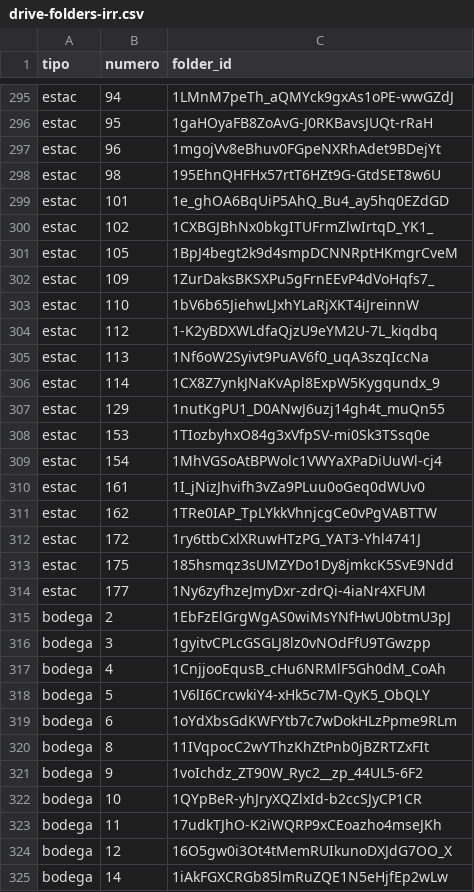
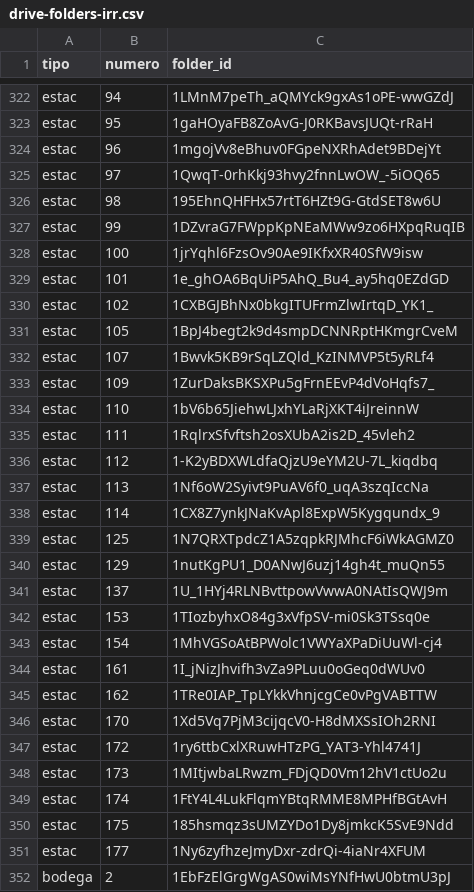
Before and after one commit to tomaslihnv/visor-sheets, a CSV file: data/drive-folders-irr.csv, drawn as a sheet; only a part is shown, gaps mark what is left out; the shorter side is filled out with more unchanged rows; the diff covers the shown part only.

```diff
--- a/data/drive-folders-irr.csv
+++ b/data/drive-folders-irr.csv
@@ -297,3 +324,6 @@ estac,95,1gaHOyaFB8ZoAvG-J0RKBavsJUQt-rRaH
 estac,96,1mgojVv8eBhuv0FGpeNXRhAdet9BDejYt
+estac,97,1QwqT-0rhKkj93hvy2fnnLwOW_-5iOQ65
 estac,98,195EhnQHFHx57rtT6HZt9G-GtdSET8w6U
+estac,99,1DZvraG7FWppKpNEaMWw9zo6HXpqRuqIB
+estac,100,1jrYqhl6FzsOv90Ae9IKfxXR40SfW9isw
 estac,101,1e_ghOA6BqUiP5AhQ_Bu4_ay5hq0EZdGD
@@ -301,4 +331,6 @@ estac,102,1CXBGJBhNx0bkgITUFrmZlwIrtqD_YK1_
 estac,105,1BpJ4begt2k9d4smpDCNNRptHKmgrCveM
+estac,107,1Bwvk5KB9rSqLZQld_KzINMVP5t5yRLf4
 estac,109,1ZurDaksBKSXPu5gFrnEEvP4dVoHqfs7_
 estac,110,1bV6b65JiehwLJxhYLaRjXKT4iJreinnW
+estac,111,1RqlrxSfvftsh2osXUbA2is2D_45vleh2
 estac,112,1-K2yBDXWLdfaQjzU9eYM2U-7L_kiqdbq
@@ -306,3 +338,5 @@ estac,113,1Nf6oW2Syivt9PuAV6f0_uqA3szqIccNa
 estac,114,1CX8Z7ynkJNaKvApl8ExpW5Kygqundx_9
+estac,125,1N7QRXTpdcZ1A5zqpkRJMhcF6iWkAGMZ0
 estac,129,1nutKgPU1_D0ANwJ6uzj14gh4t_muQn55
+estac,137,1U_1HYj4RLNBvttpowVwwA0NAtIsQWJ9m
 estac,153,1TIozbyhxO84g3xVfpSV-mi0Sk3TSsq0e
@@ -311,3 +345,6 @@ estac,161,1I_jNizJhvifh3vZa9PLuu0oGeq0dWUv0
 estac,162,1TRe0IAP_TpLYkkVhnjcgCe0vPgVABTTW
+estac,170,1Xd5Vq7PjM3cijqcV0-H8dMXSsIOh2RNI
 estac,172,1ry6ttbCxlXRuwHTzPG_YAT3-Yhl4741J
+estac,173,1MItjwbaLRwzm_FDjQD0Vm12hV1ctUo2u
+estac,174,1FtY4L4LukFlqmYBtqRMME8MPHfBGtAvH
 estac,175,185hsmqz3sUMZYDo1Dy8jmkcK5SvE9Ndd
```
Also changed, not shown: 27 added rows elsewhere in this file, 2 other files.
